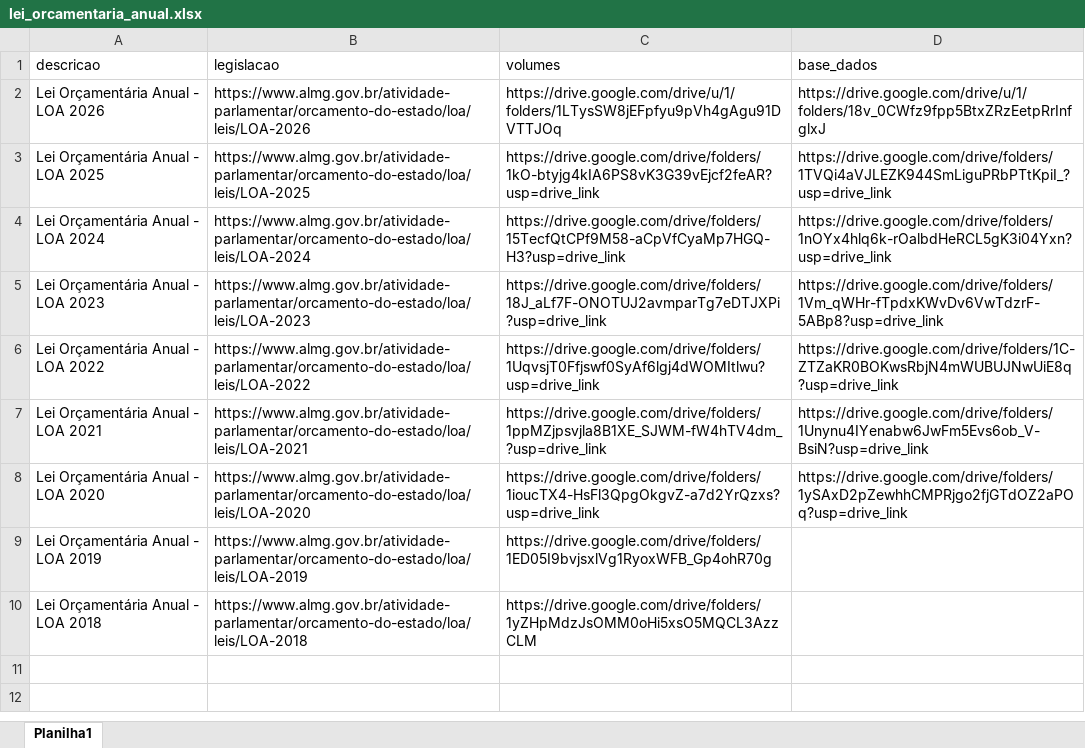
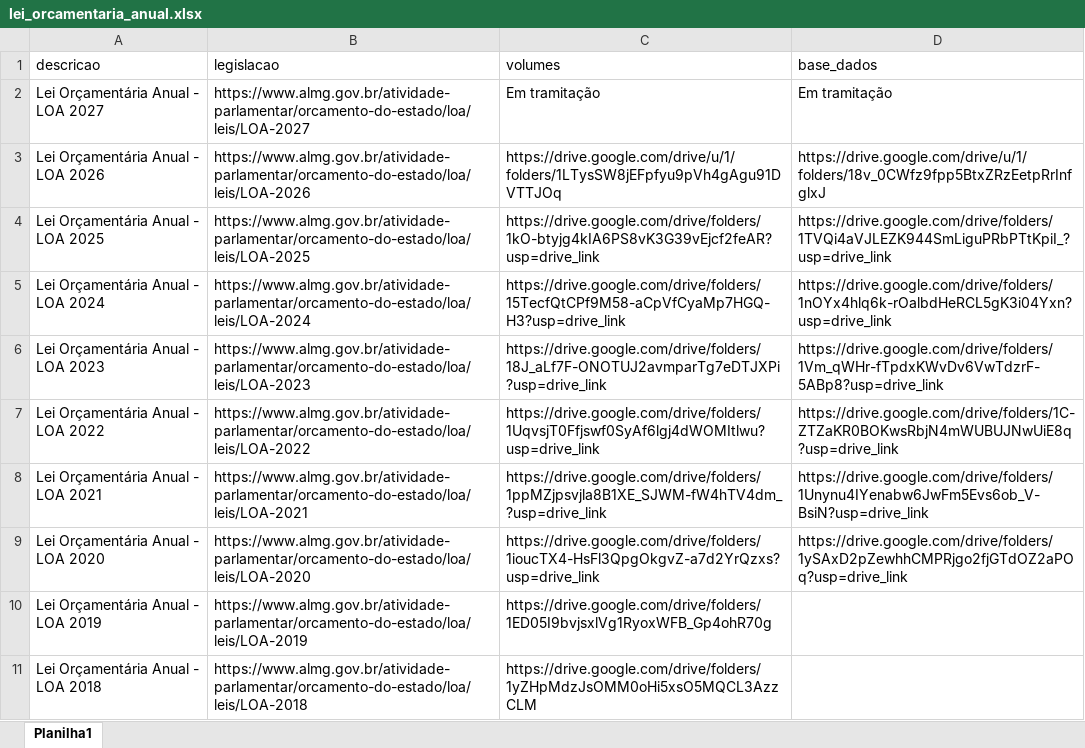
Before and after one commit to transparencia-mg/portal_leis_orcamentarias, an Excel workbook: upload/lei_orcamentaria_anual.xlsx, sheet Planilha1, drawn as a sheet; values as stored, in another font and other column widths than the file's, no borders; the diff names each change by its address in the sheet, - before the commit and + after, or states it on an @@ line.

Commit message:
Add files via upload

```diff
--- a/upload/lei_orcamentaria_anual.xlsx (sheet Planilha1)
+++ b/upload/lei_orcamentaria_anual.xlsx (sheet Planilha1)
+row 2: Lei Orçamentária Anual - LOA 2027 | https://www.almg.gov.br/atividade-parlamentar/orcamento-do-estado/loa/leis/LOA-2027 | Em tramitação | Em tramitação
```
